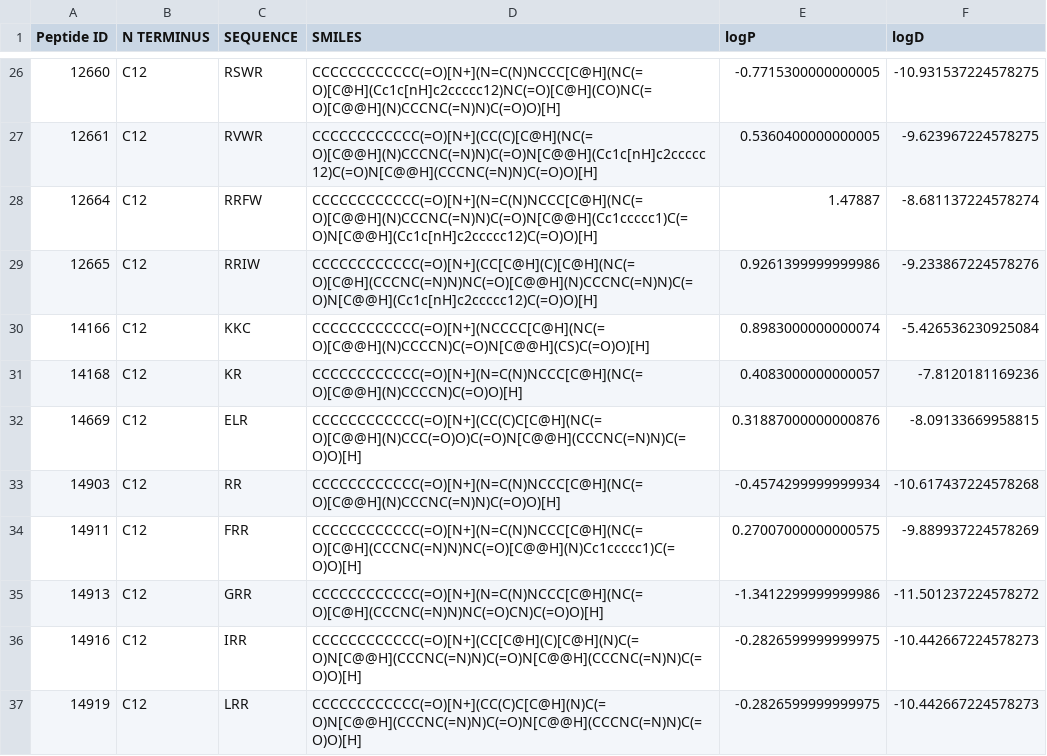
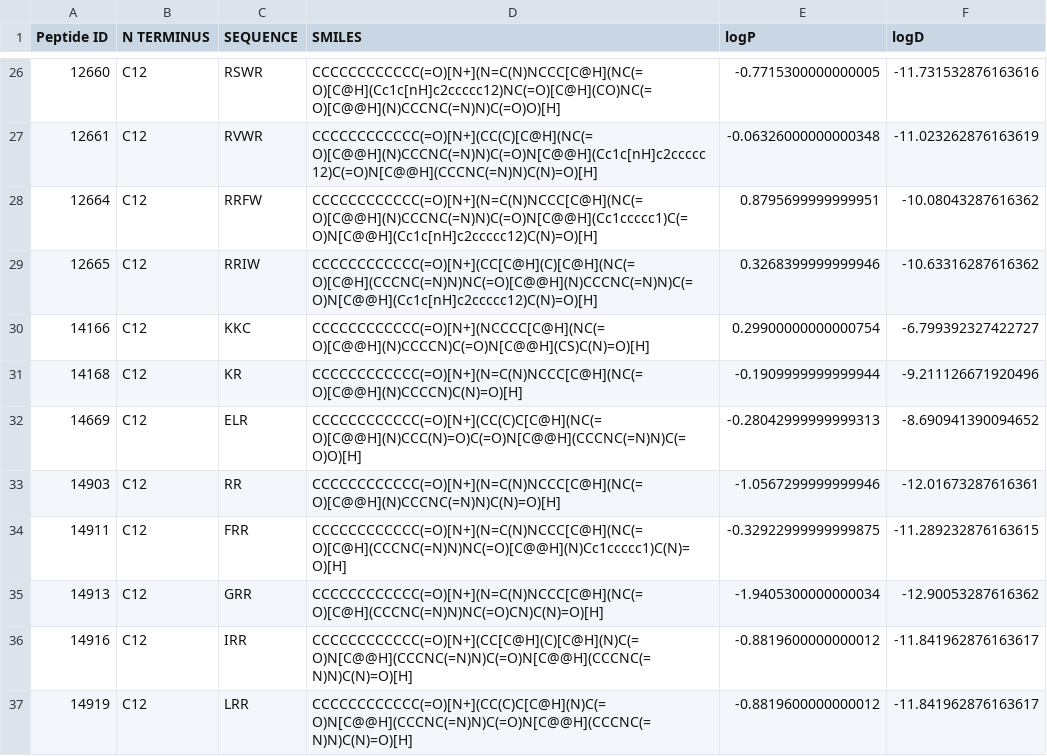
Before and after one commit to mmfiora/auto, a CSV file: dbassp/data/output/lipophilicity_C12.csv, drawn as a sheet; only a part is shown, gaps mark what is left out; the diff covers the shown part only.

```diff
--- a/dbassp/data/output/lipophilicity_C12.csv
+++ b/dbassp/data/output/lipophilicity_C12.csv
@@ -26,12 +26,12 @@
-12660,C12,RSWR,CCCCCCCCCCCC(=O)[N+](N=C(N)NCCC[C@H](NC(=O)[C@H](Cc1c[nH]c2ccccc12)NC(=O)[C@H](CO)NC(=O)[C@@H](N)CCCNC(=N)N)C(=O)O)[H],-0.7715300000000005,-10.931537224578275
-12661,C12,RVWR,CCCCCCCCCCCC(=O)[N+](CC(C)[C@H](NC(=O)[C@@H](N)CCCNC(=N)N)C(=O)N[C@@H](Cc1c[nH]c2ccccc12)C(=O)N[C@@H](CCCNC(=N)N)C(=O)O)[H],0.5360400000000005,-9.623967224578275
-12664,C12,RRFW,CCCCCCCCCCCC(=O)[N+](N=C(N)NCCC[C@H](NC(=O)[C@@H](N)CCCNC(=N)N)C(=O)N[C@@H](Cc1ccccc1)C(=O)N[C@@H](Cc1c[nH]c2ccccc12)C(=O)O)[H],1.47887,-8.681137224578274
-12665,C12,RRIW,CCCCCCCCCCCC(=O)[N+](CC[C@H](C)[C@H](NC(=O)[C@H](CCCNC(=N)N)NC(=O)[C@@H](N)CCCNC(=N)N)C(=O)N[C@@H](Cc1c[nH]c2ccccc12)C(=O)O)[H],0.9261399999999986,-9.233867224578276
-14166,C12,KKC,CCCCCCCCCCCC(=O)[N+](NCCCC[C@H](NC(=O)[C@@H](N)CCCCN)C(=O)N[C@@H](CS)C(=O)O)[H],0.8983000000000074,-5.426536230925084
-14168,C12,KR,CCCCCCCCCCCC(=O)[N+](N=C(N)NCCC[C@H](NC(=O)[C@@H](N)CCCCN)C(=O)O)[H],0.4083000000000057,-7.8120181169236
-14669,C12,ELR,CCCCCCCCCCCC(=O)[N+](CC(C)C[C@H](NC(=O)[C@@H](N)CCC(=O)O)C(=O)N[C@@H](CCCNC(=N)N)C(=O)O)[H],0.31887000000000876,-8.09133669958815
-14903,C12,RR,CCCCCCCCCCCC(=O)[N+](N=C(N)NCCC[C@H](NC(=O)[C@@H](N)CCCNC(=N)N)C(=O)O)[H],-0.4574299999999934,-10.617437224578268
-14911,C12,FRR,CCCCCCCCCCCC(=O)[N+](N=C(N)NCCC[C@H](NC(=O)[C@H](CCCNC(=N)N)NC(=O)[C@@H](N)Cc1ccccc1)C(=O)O)[H],0.27007000000000575,-9.889937224578269
-14913,C12,GRR,CCCCCCCCCCCC(=O)[N+](N=C(N)NCCC[C@H](NC(=O)[C@H](CCCNC(=N)N)NC(=O)CN)C(=O)O)[H],-1.3412299999999986,-11.501237224578272
-14916,C12,IRR,CCCCCCCCCCCC(=O)[N+](CC[C@H](C)[C@H](N)C(=O)N[C@@H](CCCNC(=N)N)C(=O)N[C@@H](CCCNC(=N)N)C(=O)O)[H],-0.2826599999999975,-10.442667224578273
-14919,C12,LRR,CCCCCCCCCCCC(=O)[N+](CC(C)C[C@H](N)C(=O)N[C@@H](CCCNC(=N)N)C(=O)N[C@@H](CCCNC(=N)N)C(=O)O)[H],-0.2826599999999975,-10.442667224578273
+12660,C12,RSWR,CCCCCCCCCCCC(=O)[N+](N=C(N)NCCC[C@H](NC(=O)[C@H](Cc1c[nH]c2ccccc12)NC(=O)[C@H](CO)NC(=O)[C@@H](N)CCCNC(=N)N)C(=O)O)[H],-0.7715300000000005,-11.731532876163616
+12661,C12,RVWR,CCCCCCCCCCCC(=O)[N+](CC(C)[C@H](NC(=O)[C@@H](N)CCCNC(=N)N)C(=O)N[C@@H](Cc1c[nH]c2ccccc12)C(=O)N[C@@H](CCCNC(=N)N)C(N)=O)[H],-0.06326000000000348,-11.023262876163619
+12664,C12,RRFW,CCCCCCCCCCCC(=O)[N+](N=C(N)NCCC[C@H](NC(=O)[C@@H](N)CCCNC(=N)N)C(=O)N[C@@H](Cc1ccccc1)C(=O)N[C@@H](Cc1c[nH]c2ccccc12)C(N)=O)[H],0.8795699999999951,-10.08043287616362
+12665,C12,RRIW,CCCCCCCCCCCC(=O)[N+](CC[C@H](C)[C@H](NC(=O)[C@H](CCCNC(=N)N)NC(=O)[C@@H](N)CCCNC(=N)N)C(=O)N[C@@H](Cc1c[nH]c2ccccc12)C(N)=O)[H],0.3268399999999946,-10.63316287616362
+14166,C12,KKC,CCCCCCCCCCCC(=O)[N+](NCCCC[C@H](NC(=O)[C@@H](N)CCCCN)C(=O)N[C@@H](CS)C(N)=O)[H],0.29900000000000754,-6.799392327422727
+14168,C12,KR,CCCCCCCCCCCC(=O)[N+](N=C(N)NCCC[C@H](NC(=O)[C@@H](N)CCCCN)C(N)=O)[H],-0.1909999999999944,-9.211126671920496
+14669,C12,ELR,CCCCCCCCCCCC(=O)[N+](CC(C)C[C@H](NC(=O)[C@@H](N)CCC(N)=O)C(=O)N[C@@H](CCCNC(=N)N)C(=O)O)[H],-0.28042999999999313,-8.690941390094652
+14903,C12,RR,CCCCCCCCCCCC(=O)[N+](N=C(N)NCCC[C@H](NC(=O)[C@@H](N)CCCNC(=N)N)C(N)=O)[H],-1.0567299999999946,-12.01673287616361
+14911,C12,FRR,CCCCCCCCCCCC(=O)[N+](N=C(N)NCCC[C@H](NC(=O)[C@H](CCCNC(=N)N)NC(=O)[C@@H](N)Cc1ccccc1)C(N)=O)[H],-0.32922999999999875,-11.289232876163615
+14913,C12,GRR,CCCCCCCCCCCC(=O)[N+](N=C(N)NCCC[C@H](NC(=O)[C@H](CCCNC(=N)N)NC(=O)CN)C(N)=O)[H],-1.9405300000000034,-12.90053287616362
+14916,C12,IRR,CCCCCCCCCCCC(=O)[N+](CC[C@H](C)[C@H](N)C(=O)N[C@@H](CCCNC(=N)N)C(=O)N[C@@H](CCCNC(=N)N)C(N)=O)[H],-0.8819600000000012,-11.841962876163617
+14919,C12,LRR,CCCCCCCCCCCC(=O)[N+](CC(C)C[C@H](N)C(=O)N[C@@H](CCCNC(=N)N)C(=O)N[C@@H](CCCNC(=N)N)C(N)=O)[H],-0.8819600000000012,-11.841962876163617
```
Also changed, not shown: 112 edited cells elsewhere in this file, dbassp/data/output/activity_normalized_C12.csv, dbassp/data/output/activity_normalized_C16.csv, 1 other file.
